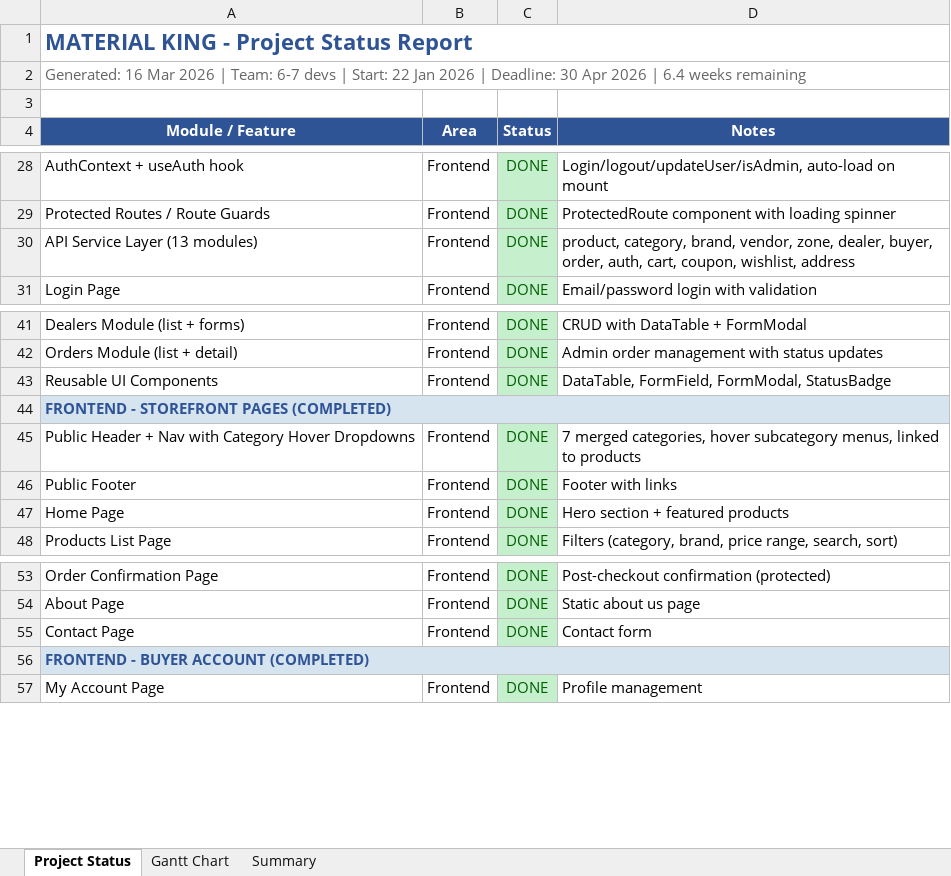
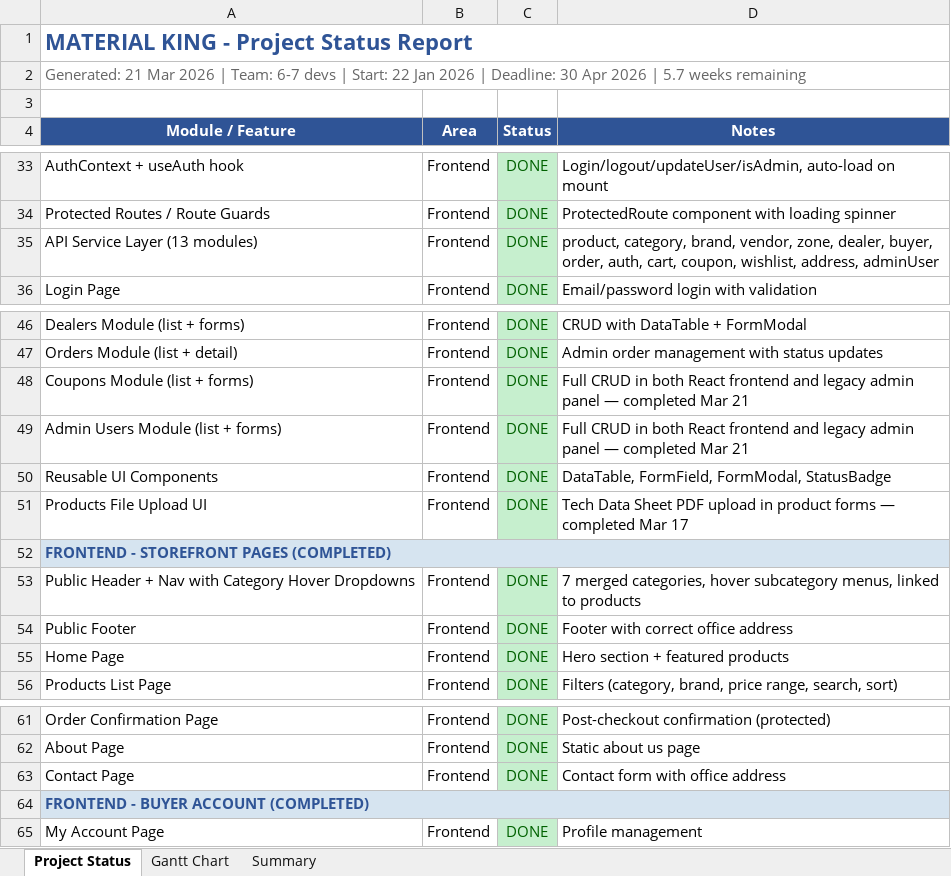
Before and after one commit to snehakreon/mkdb, an Excel workbook: MaterialKing_Gantt_Chart.xlsx, sheet Project Status, drawn as a sheet; only a part is shown, gaps mark what is left out; values as stored, in another font and other column widths than the file's, no borders; addresses are those after the commit; the diff covers the shown part only; the diff names each change by its address in the sheet, - before the commit and + after, or states it on an @@ line.

```diff
--- a/MaterialKing_Gantt_Chart.xlsx (sheet Project Status)
+++ b/MaterialKing_Gantt_Chart.xlsx (sheet Project Status)
-A2 (Module / Feature): Generated: 16 Mar 2026 | Team: 6-7 devs | Start: 22 Jan 2026 | Deadline: 30 Apr 2026 | 6.4 weeks remaining
+A2 (Module / Feature): Generated: 21 Mar 2026 | Team: 6-7 devs | Start: 22 Jan 2026 | Deadline: 30 Apr 2026 | 5.7 weeks remaining
-D35 (Notes): …coupon, wishlist, address
+D35 (Notes): …coupon, wishlist, address, adminUser
+row 48: Coupons Module (list + forms) | Frontend | DONE | Full CRUD in both React frontend and legacy admin panel — completed Mar 21
+row 49: Admin Users Module (list + forms) | Frontend | DONE | Full CRUD in both React frontend and legacy admin panel — completed Mar 21
+row 51: Products File Upload UI | Frontend | DONE | Tech Data Sheet PDF upload in product forms — completed Mar 17
-D54 (Notes): Footer with links
+D54 (Notes): Footer with correct office address
-D63 (Notes): Contact form
+D63 (Notes): Contact form with office address
```
Also changed, not shown: 5 added rows, 5 removed rows and 1 edited cell elsewhere in this sheet, sheet Summary, sheet Gantt Chart, 1 other file.
